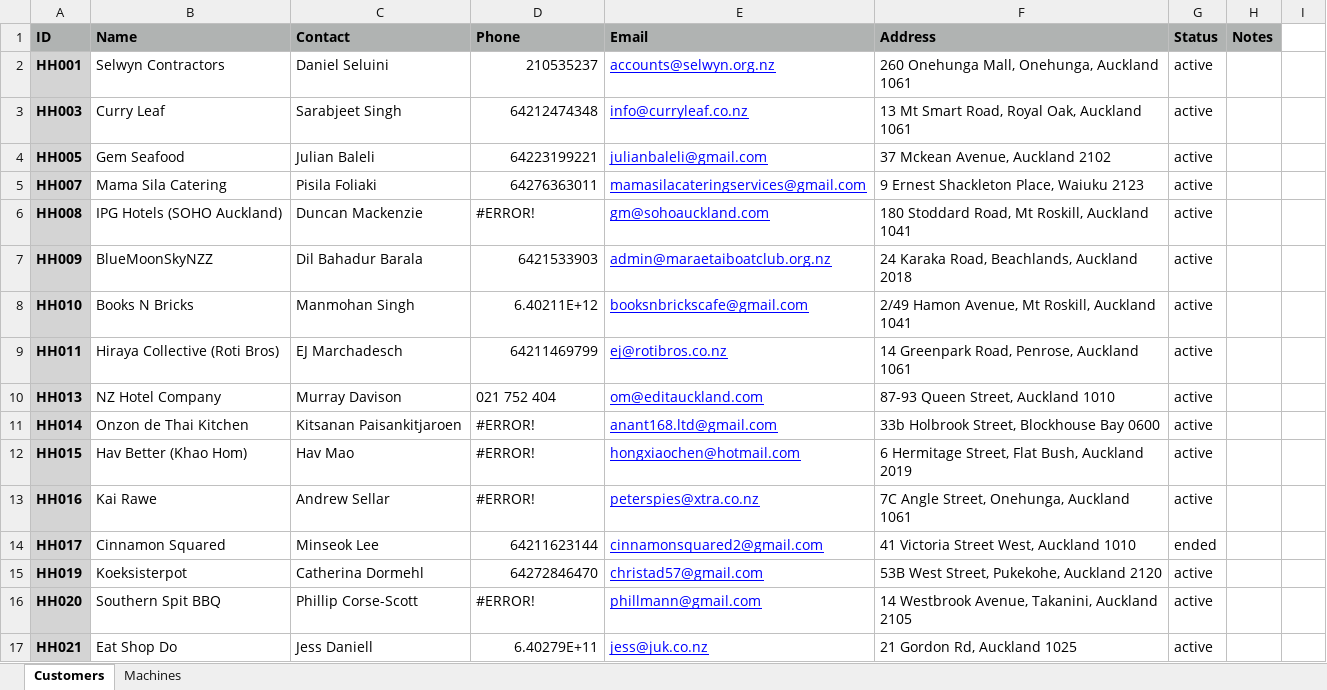
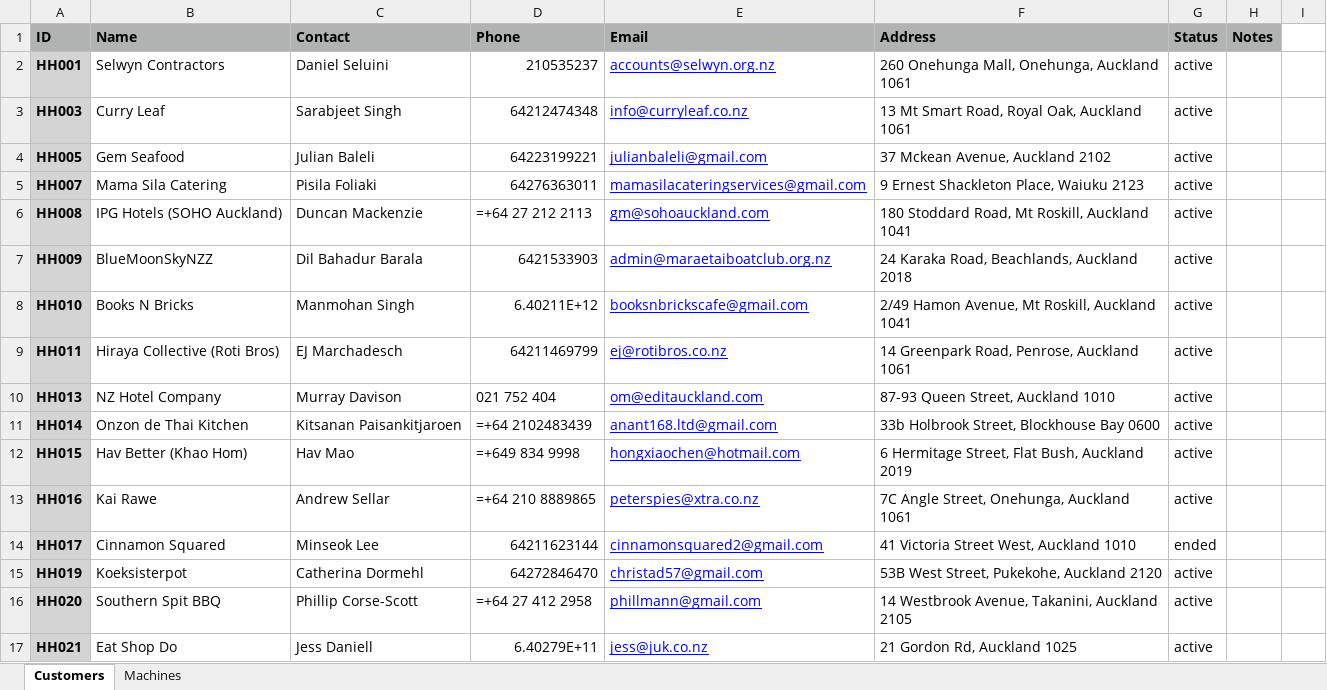
Before and after one commit to Debtopsai/hh_ops_working, an Excel workbook: data/HireHospo_Database.xlsx, sheet Customers, drawn as a sheet; only a part is shown; values as stored, in another font and other column widths than the file's, no borders; formulas without a stored value are shown as written; charts and pictures not drawn; the diff covers the shown part only; the diff names each change by its address in the sheet, - before the commit and + after, or states it on an @@ line.

```diff
--- a/data/HireHospo_Database.xlsx (sheet Customers)
+++ b/data/HireHospo_Database.xlsx (sheet Customers)
-D6 (Phone): #ERROR!
+D6 (Phone): =+64 27 212 2113
-D11 (Phone): #ERROR!
+D11 (Phone): =+64 2102483439
-D12 (Phone): #ERROR!
+D12 (Phone): =+649 834 9998
-D13 (Phone): #ERROR!
+D13 (Phone): =+64 210 8889865
-D16 (Phone): #ERROR!
+D16 (Phone): =+64 27 412 2958
```
Also changed, not shown: 6 edited cells elsewhere in this sheet, charts or pictures, 2 other files.
